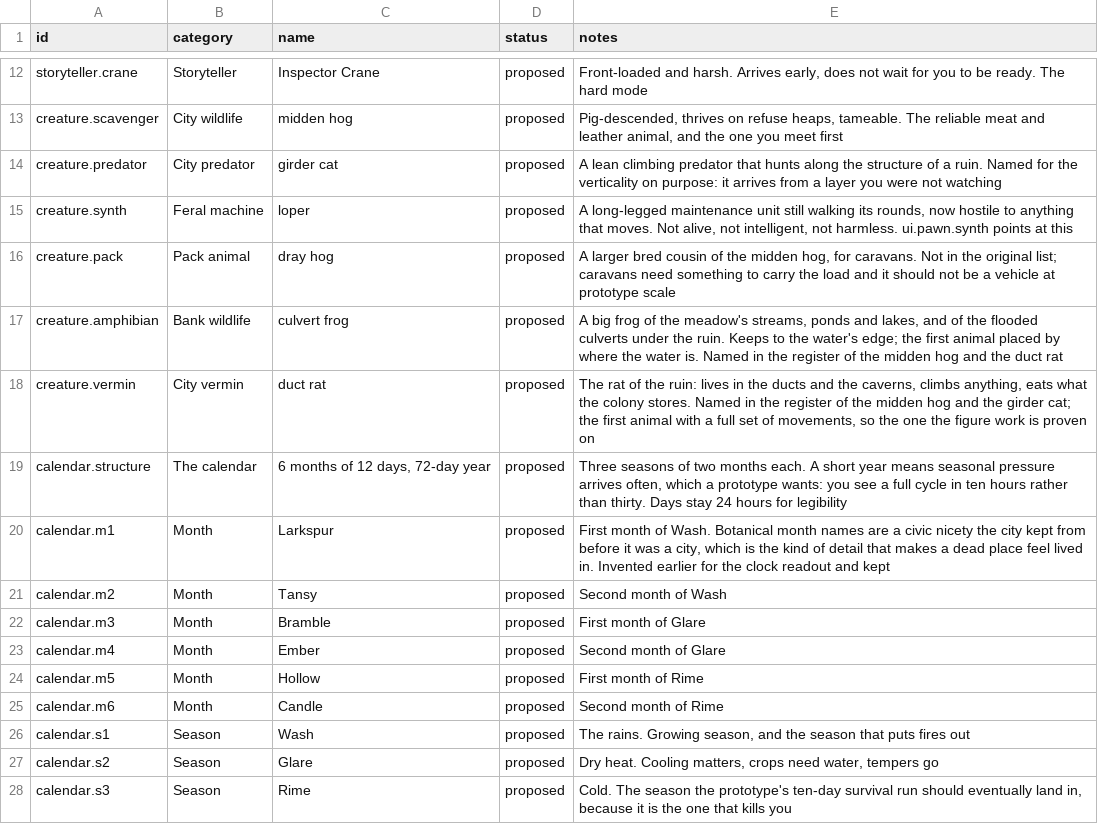
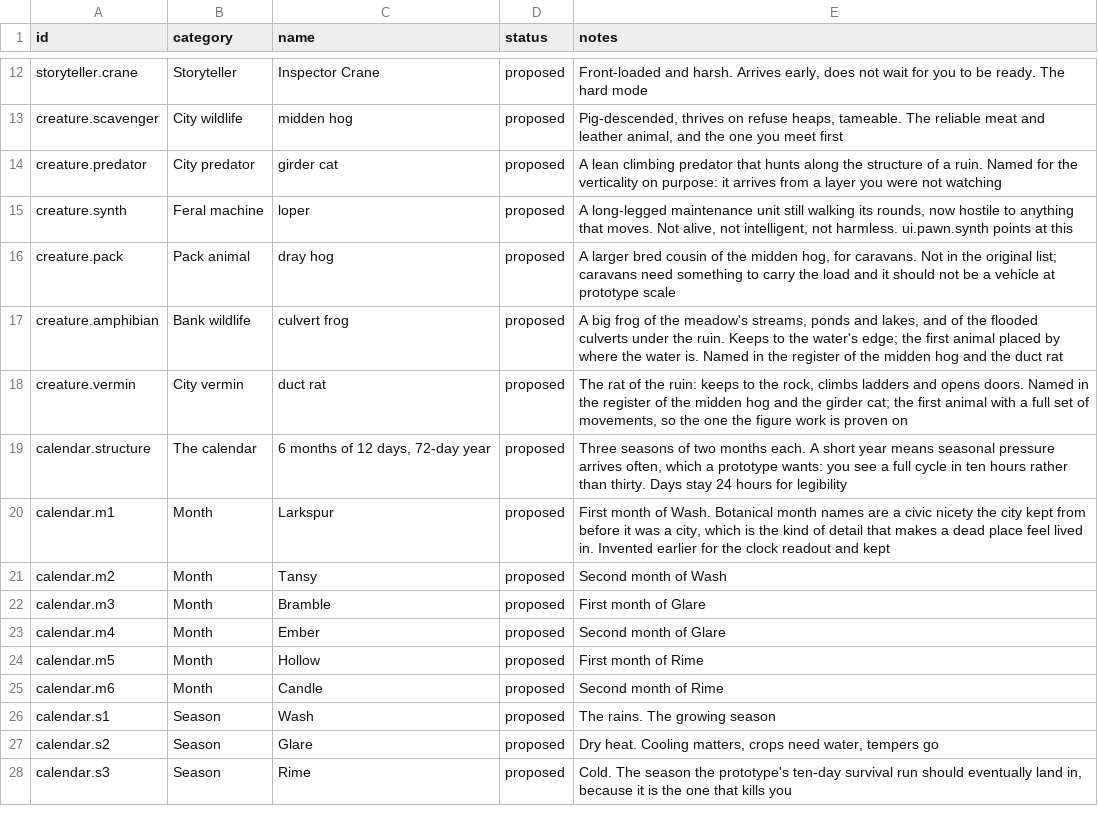
Before and after one commit to 1mitten/odyssey, a CSV file: docs/design/proper-nouns.csv, drawn as a sheet; only a part is shown, gaps mark what is left out.

```diff
--- a/docs/design/proper-nouns.csv
+++ b/docs/design/proper-nouns.csv
@@ -17,3 +17,3 @@ creature.pack,Pack animal,dray hog,proposed,"A larger bred cousin of the midden
 creature.amphibian,Bank wildlife,culvert frog,proposed,"A big frog of the meadow's streams, ponds and lakes, and of the flooded culverts under the ruin. Keeps to the water's edge; the first animal placed by where the water is. Named in the register of the midden hog and the duct rat"
-creature.vermin,City vermin,duct rat,proposed,"The rat of the ruin: lives in the ducts and the caverns, climbs anything, eats what the colony stores. Named in the register of the midden hog and the girder cat; the first animal with a full set of movements, so the one the figure work is proven on"
+creature.vermin,City vermin,duct rat,proposed,"The rat of the ruin: keeps to the rock, climbs ladders and opens doors. Named in the register of the midden hog and the girder cat; the first animal with a full set of movements, so the one the figure work is proven on"
 calendar.structure,The calendar,"6 months of 12 days, 72-day year",proposed,"Three seasons of two months each. A short year means seasonal pressure arrives often, which a prototype wants: you see a full cycle in ten hours rather than thirty. Days stay 24 hours for legibility"
@@ -25,3 +25,3 @@ calendar.m5,Month,Hollow,proposed,First month of Rime
 calendar.m6,Month,Candle,proposed,Second month of Rime
-calendar.s1,Season,Wash,proposed,"The rains. Growing season, and the season that puts fires out"
+calendar.s1,Season,Wash,proposed,The rains. The growing season
 calendar.s2,Season,Glare,proposed,"Dry heat. Cooling matters, crops need water, tempers go"
```
Also changed, not shown: docs/design/icon-keys.csv, 38 other files.
